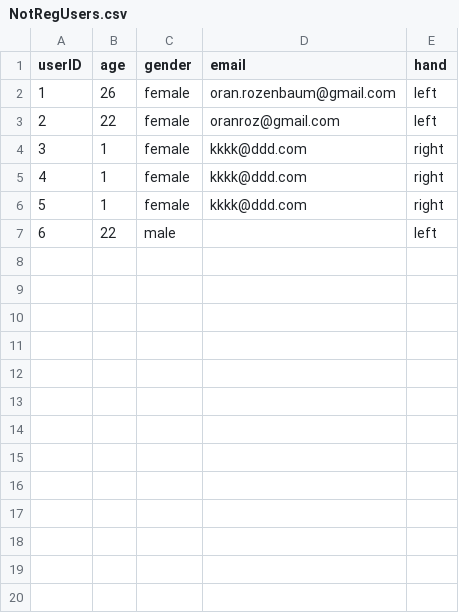
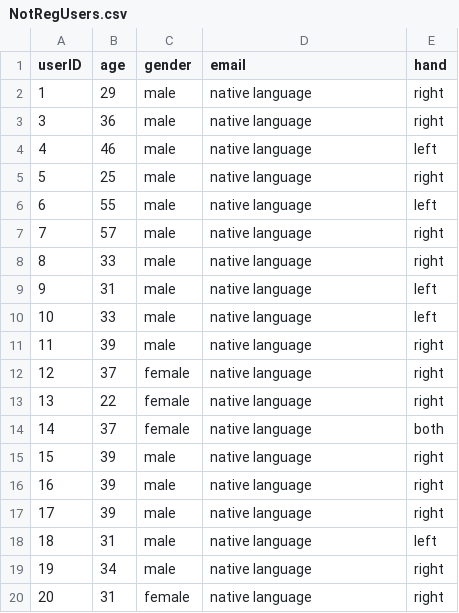
Before and after one commit to nogahm/P-Sense-Data-Analysis, a CSV file: tables/NotRegUsers.csv, drawn as a sheet; only a part is shown; the diff covers the shown part only.

```diff
--- a/tables/NotRegUsers.csv
+++ b/tables/NotRegUsers.csv
@@ -1,7 +1,20 @@
 userID,age,gender,email,hand
-1,26,female,oran.rozenbaum@gmail.com,left
-2,22,female,oranroz@gmail.com,left
-3,1,female,kkkk@ddd.com,right
-4,1,female,kkkk@ddd.com,right
-5,1,female,kkkk@ddd.com,right
-6,22,male,,left
+1,29,male,native language,right
+3,36,male,native language,right
+4,46,male,native language,left
+5,25,male,native language,right
+6,55,male,native language,left
+7,57,male,native language,right
+8,33,male,native language,right
+9,31,male,native language,left
+10,33,male,native language,left
+11,39,male,native language,right
+12,37,female,native language,right
+13,22,female,native language,right
+14,37,female,native language,both
+15,39,male,native language,right
+16,39,male,native language,right
+17,39,male,native language,right
+18,31,male,native language,left
+19,34,male,native language,right
+20,31,female,native language,right
```
Also changed, not shown: 13 added rows elsewhere in this file, tables/Report.csv, tables/UserTest.csv, 6 other files.
